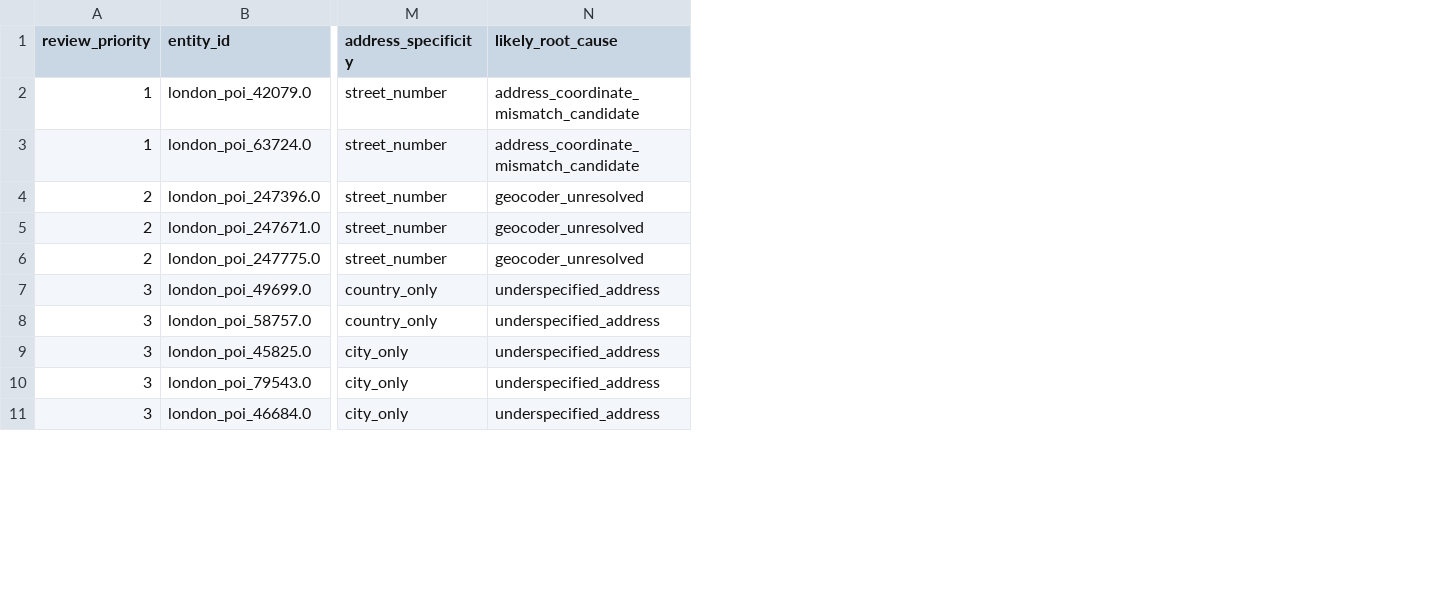
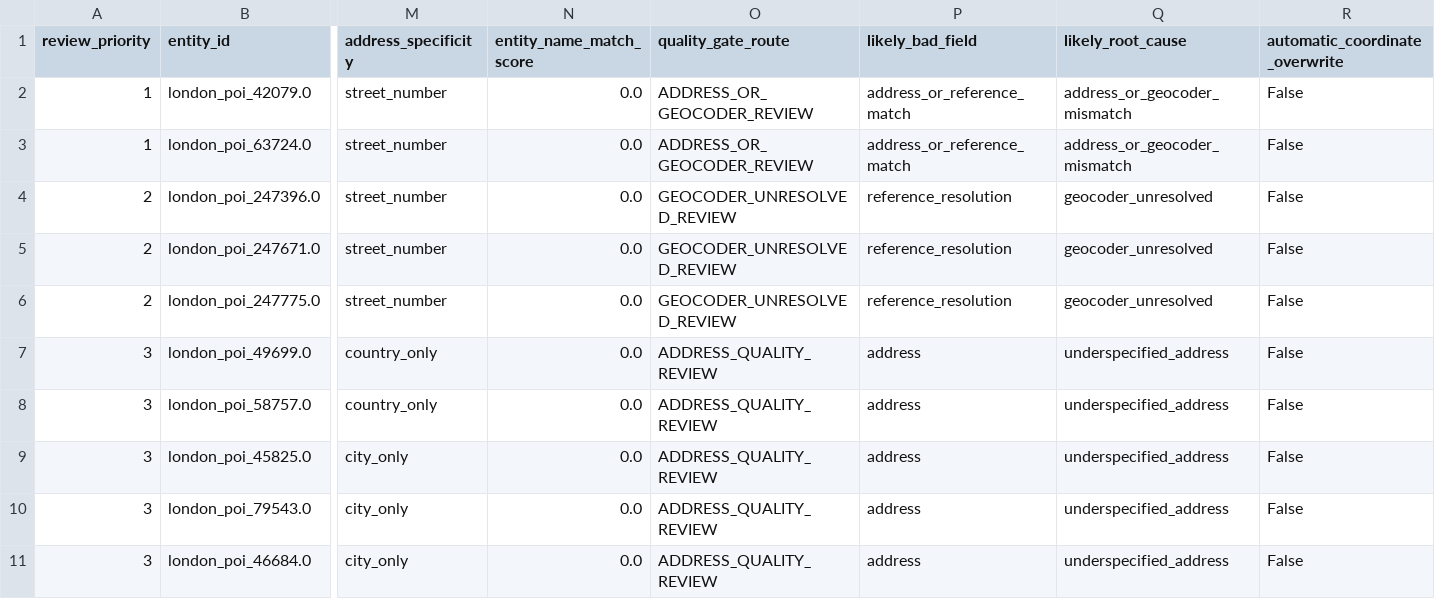
Before and after one commit to abed-dvp/activity-metadata-quality-platform, a CSV file: reports/location/semantic/location_review_queue.csv, drawn as a sheet; only a part is shown, gaps mark what is left out; addresses are those after the commit; the diff names each change by its address in the sheet, - before the commit and + after, or states it on an @@ line.

```diff
--- a/reports/location/semantic/location_review_queue.csv
+++ b/reports/location/semantic/location_review_queue.csv
+column N (entity_name_match_score), rows 2-11: all 0.0
+column O (quality_gate_route), rows 2-11: ADDRESS_OR_GEOCODER_REVIEW | ADDRESS_OR_GEOCODER_REVIEW | GEOCODER_UNRESOLVED_REVIEW | GEOCODER_UNRESOLVED_REVIEW | GEOCODER_UNRESOLVED_REVIEW | ADDRESS_QUALITY_REVIEW | ADDRESS_QUALITY_REVIEW | ADDRESS_QUALITY_REVIEW | ADDRESS_QUALITY_REVIEW | ADDRESS_QUALITY_REVIEW
+column P (likely_bad_field), rows 2-11: address_or_reference_match | address_or_reference_match | reference_resolution | reference_resolution | reference_resolution | address | address | address | address | address
+column R (automatic_coordinate_overwrite), rows 2-11: all False
-Q2:Q3 (likely_root_cause): address_coordinate_mismatch_candidate
+Q2:Q3 (likely_root_cause): address_or_geocoder_mismatch
```
Also changed, not shown: 1 other file.
